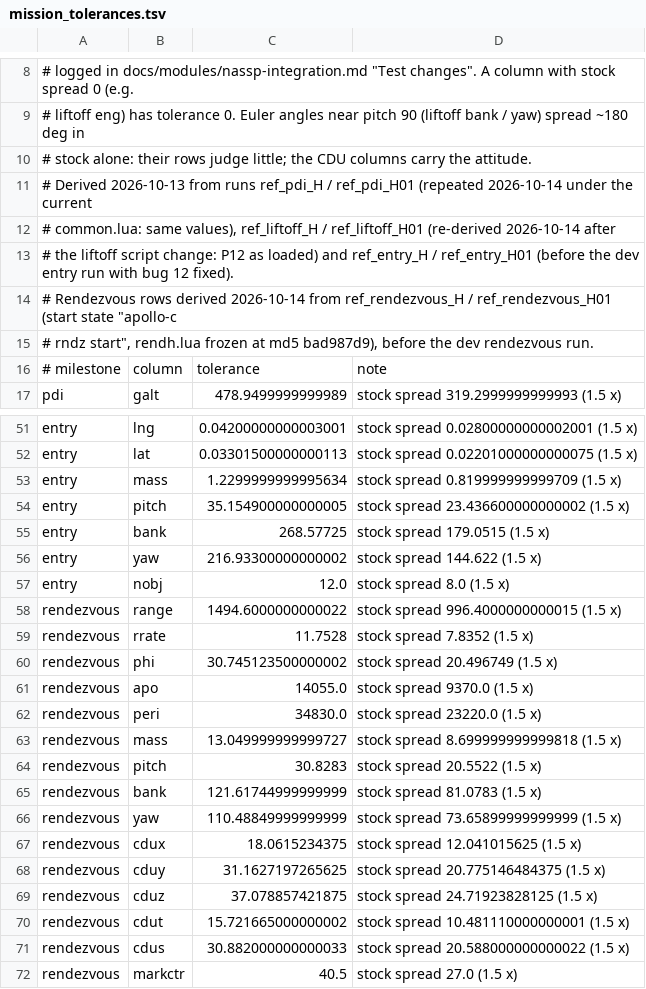
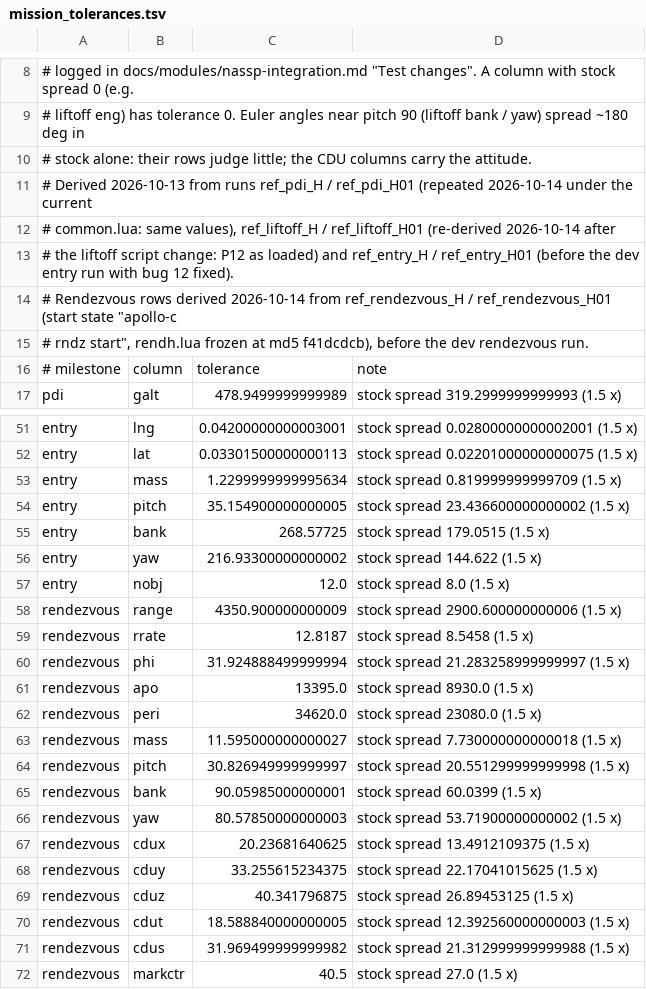
Before and after one commit to bobjoe400/apollo-c, a TSV file: sim/nassp/mission_tolerances.tsv, drawn as a sheet; only a part is shown, gaps mark what is left out.

```diff
--- a/sim/nassp/mission_tolerances.tsv
+++ b/sim/nassp/mission_tolerances.tsv
@@ -14,3 +14,3 @@
 # Rendezvous rows derived 2026-10-14 from ref_rendezvous_H / ref_rendezvous_H01 (start state "apollo-c
-# rndz start", rendh.lua frozen at md5 bad987d9), before the dev rendezvous run.
+# rndz start", rendh.lua frozen at md5 f41dcdcb), before the dev rendezvous run.
 # milestone	column	tolerance	note
@@ -57,16 +57,16 @@ entry	yaw	216.93300000000002	stock spread 144.622 (1.5 x)
 entry	nobj	12.0	stock spread 8.0 (1.5 x)
-rendezvous	range	1494.6000000000022	stock spread 996.4000000000015 (1.5 x)
-rendezvous	rrate	11.7528	stock spread 7.8352 (1.5 x)
-rendezvous	phi	30.745123500000002	stock spread 20.496749 (1.5 x)
-rendezvous	apo	14055.0	stock spread 9370.0 (1.5 x)
-rendezvous	peri	34830.0	stock spread 23220.0 (1.5 x)
-rendezvous	mass	13.049999999999727	stock spread 8.699999999999818 (1.5 x)
-rendezvous	pitch	30.8283	stock spread 20.5522 (1.5 x)
-rendezvous	bank	121.61744999999999	stock spread 81.0783 (1.5 x)
-rendezvous	yaw	110.48849999999999	stock spread 73.65899999999999 (1.5 x)
-rendezvous	cdux	18.0615234375	stock spread 12.041015625 (1.5 x)
-rendezvous	cduy	31.1627197265625	stock spread 20.775146484375 (1.5 x)
-rendezvous	cduz	37.078857421875	stock spread 24.71923828125 (1.5 x)
-rendezvous	cdut	15.721665000000002	stock spread 10.481110000000001 (1.5 x)
-rendezvous	cdus	30.882000000000033	stock spread 20.588000000000022 (1.5 x)
+rendezvous	range	4350.900000000009	stock spread 2900.600000000006 (1.5 x)
+rendezvous	rrate	12.8187	stock spread 8.5458 (1.5 x)
+rendezvous	phi	31.924888499999994	stock spread 21.283258999999997 (1.5 x)
+rendezvous	apo	13395.0	stock spread 8930.0 (1.5 x)
+rendezvous	peri	34620.0	stock spread 23080.0 (1.5 x)
+rendezvous	mass	11.595000000000027	stock spread 7.730000000000018 (1.5 x)
+rendezvous	pitch	30.826949999999997	stock spread 20.551299999999998 (1.5 x)
+rendezvous	bank	90.05985000000001	stock spread 60.0399 (1.5 x)
+rendezvous	yaw	80.57850000000003	stock spread 53.71900000000002 (1.5 x)
+rendezvous	cdux	20.23681640625	stock spread 13.4912109375 (1.5 x)
+rendezvous	cduy	33.255615234375	stock spread 22.17041015625 (1.5 x)
+rendezvous	cduz	40.341796875	stock spread 26.89453125 (1.5 x)
+rendezvous	cdut	18.588840000000005	stock spread 12.392560000000003 (1.5 x)
+rendezvous	cdus	31.969499999999982	stock spread 21.312999999999988 (1.5 x)
 rendezvous	markctr	40.5	stock spread 27.0 (1.5 x)
```
Also changed, not shown: 8 other files.
